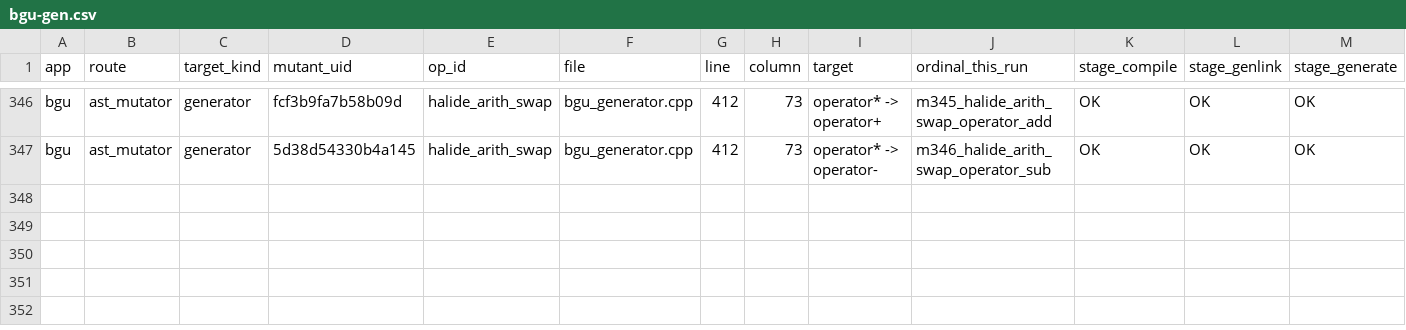
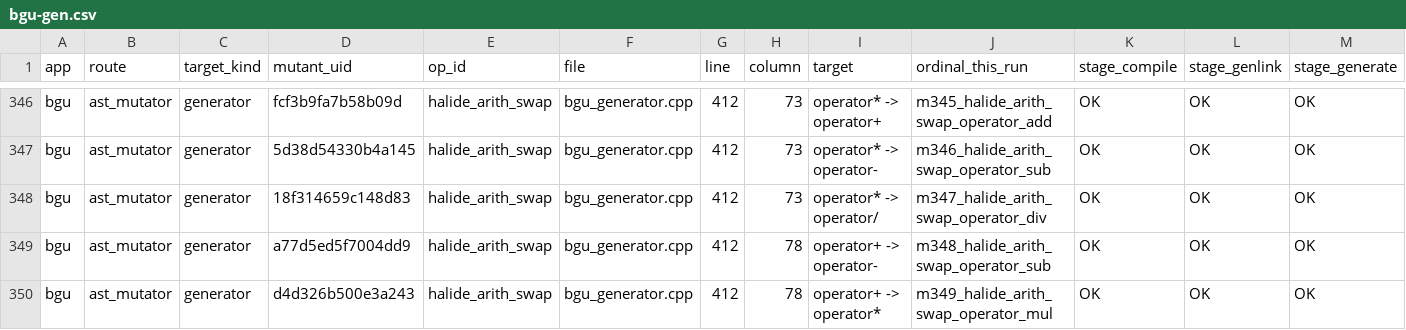
Before and after one commit to ardier/Halide-mutation, a CSV file: mutation/ast-generator-route/results/bgu-gen.csv, drawn as a sheet; only a part is shown, gaps mark what is left out; rows hold the shown columns only; the diff names each change by its address in the sheet, - before the commit and + after, or states it on an @@ line.

Commit message:
mutation: incremental snapshot
Committed automatically as results land, so nothing sits only on
/mnt/scratch1. Sweeps still running: 2.

Per app (M = points identified at emit time, from the run log,
not from the rows written, so a PARTIAL is reported as partial
rather than as a smaller complete run):

  bgu                      generator   PARTIAL   349 of 439 evaluated, 326 run, 324 killed, 23 equivalent
  bilateral_grid           generator   COMPLETE  191 of 191 evaluated, 191 run, 190 killed, 0 equivalent
  blur                     generator   COMPLETE  30 of 30 evaluated, 30 run, 30 killed, 0 equivalent
  conv_layer               generator   COMPLETE  9 of 9 evaluated, 9 run, 9 killed, 0 equivalent
  depthwise_separable_conv generator   COMPLETE  77 of 77 evaluated, 76 run, 65 killed, 1 equivalent
  harris                   generator   COMPLETE  231 of 231 evaluated, 231 run, 231 killed, 0 equivalent
  hist                     generator   COMPLETE  90 of 90 evaluated, 90 run, 90 killed, 0 equivalent
  iir_blur                 generator   COMPLETE  39 of 39 evaluated, 39 run, 37 killed, 0 equivalent
  interpolate              generator   COMPLETE  117 of 117 evaluated, 115 run, 107 killed, 2 equivalent
  lens_blur                generator   COMPLETE  253 of 253 evaluated, 253 run, 85 killed, 0 equivalent
  local_laplacian          generator   COMPLETE  243 of 243 evaluated, 243 run, 238 killed, 0 equivalent
  max_filter               generator   COMPLETE  62 of 62 evaluated, 60 run, 55 killed, 2 equivalent
  nl_means                 generator   COMPLETE  55 of 55 evaluated, 55 run, 55 killed, 0 equivalent
  stencil_chain            generator   COMPLETE  12 of 12 evaluated, 8 run, 8 killed, 0 equivalent
  unsharp                  generator   COMPLETE  135 of 135 evaluated, 135 run, 135 killed, 0 equivalent
  fft                      emitted C++ COMPLETE  2247 of 2247 evaluated, 1521 run, 860 killed, 690 equivalent
  resize                   emitted C++ COMPLETE  8435 of 8435 evaluated, 7601 run, 1150 killed, 739 equivalent
  wavelet                  emitted C++ COMPLETE  1524 of 1524 evaluated, 1214 run, 306 killed, 274 equivalent

  TOTAL  14099 of 14189 points evaluated, 12197 run, 3975 killed, 1731 proven equivalent

Rows are streamed one per mutant and flushed, so every
PARTIAL file above is valid as far as it goes.

```diff
--- a/mutation/ast-generator-route/results/bgu-gen.csv
+++ b/mutation/ast-generator-route/results/bgu-gen.csv
+row 348: bgu | ast_mutator | generator | 18f314659c148d83 | halide_arith_swap | bgu_generator.cpp | 412 | 73 | operator* -> operator/ | m347_halide_arith_swap_operator_div | OK | OK | OK
+row 349: bgu | ast_mutator | generator | a77d5ed5f7004dd9 | halide_arith_swap | bgu_generator.cpp | 412 | 78 | operator+ -> operator- | m348_halide_arith_swap_operator_sub | OK | OK | OK
+row 350: bgu | ast_mutator | generator | d4d326b500e3a243 | halide_arith_swap | bgu_generator.cpp | 412 | 78 | operator+ -> operator* | m349_halide_arith_swap_operator_mul | OK | OK | OK
```
Also changed, not shown: mutation/ast-generator-route/results/SUMMARY.csv, 1 other file.
